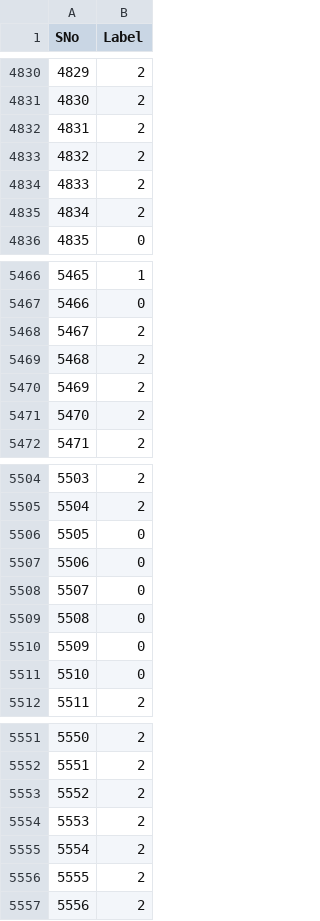
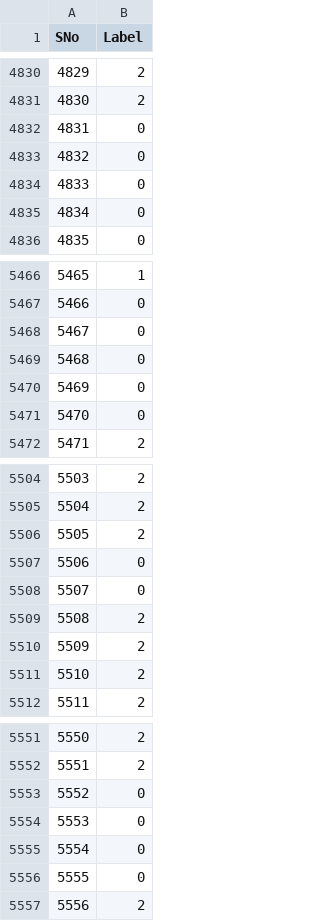
Before and after one commit to PhilSchoeb/weather_classification, a CSV file: output.csv, drawn as a sheet; only a part is shown, gaps mark what is left out; the diff covers the shown part only.

```diff
--- a/output.csv
+++ b/output.csv
@@ -4831,6 +4831,6 @@ SNo,Label
 4830,2
-4831,2
-4832,2
-4833,2
-4834,2
+4831,0
+4832,0
+4833,0
+4834,0
 4835,0
@@ -5467,6 +5467,6 @@ SNo,Label
 5466,0
-5467,2
-5468,2
-5469,2
-5470,2
+5467,0
+5468,0
+5469,0
+5470,0
 5471,2
@@ -5505,8 +5505,8 @@ SNo,Label
 5504,2
-5505,0
+5505,2
 5506,0
 5507,0
-5508,0
-5509,0
-5510,0
+5508,2
+5509,2
+5510,2
 5511,2
@@ -5552,6 +5552,6 @@ SNo,Label
 5551,2
-5552,2
-5553,2
-5554,2
-5555,2
+5552,0
+5553,0
+5554,0
+5555,0
 5556,2
```
Also changed, not shown: 87 edited cells elsewhere in this file.
